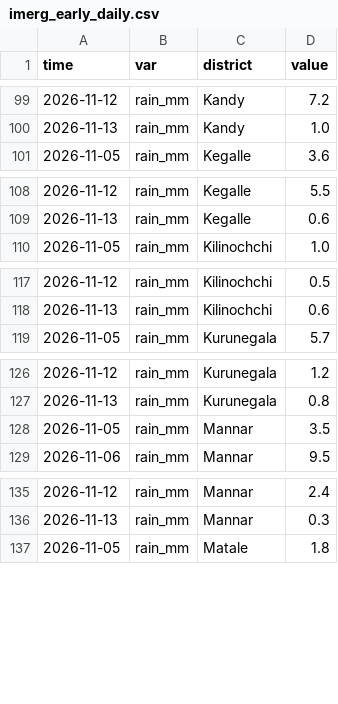
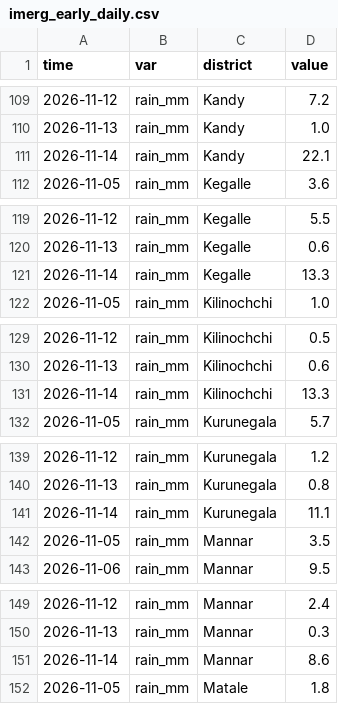
Before and after one commit to PasinduSuraweera/biome, a CSV file: data/processed/imerg_early_daily.csv, drawn as a sheet; only a part is shown, gaps mark what is left out; the diff covers the shown part only; the diff names each change by its address in the sheet, - before the commit and + after, or states it on an @@ line.

```diff
--- a/data/processed/imerg_early_daily.csv
+++ b/data/processed/imerg_early_daily.csv
+row 111: 2026-11-14 | rain_mm | Kandy | 22.1
+row 121: 2026-11-14 | rain_mm | Kegalle | 13.3
+row 131: 2026-11-14 | rain_mm | Kilinochchi | 13.3
+row 141: 2026-11-14 | rain_mm | Kurunegala | 11.1
+row 151: 2026-11-14 | rain_mm | Mannar | 8.6
```
Also changed, not shown: 20 added rows elsewhere in this file, data/processed/river_gauges_7d.csv, 2 other files.
